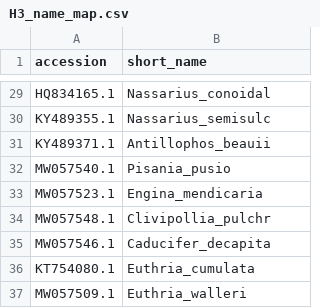
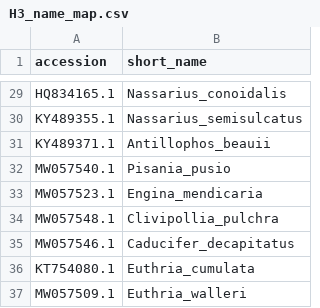
Before and after one commit to CyphomaGenome/GastropodPhylogeneticsProject, a CSV file: histoneH3_and_CytochromeOxidaseSubunit1/gastropod_phylogeny/H3/H3_name_map.csv, drawn as a sheet; only a part is shown, gaps mark what is left out; the diff covers the shown part only; the diff names each change by its address in the sheet, - before the commit and + after, or states it on an @@ line.

```diff
--- a/histoneH3_and_CytochromeOxidaseSubunit1/gastropod_phylogeny/H3/H3_name_map.csv
+++ b/histoneH3_and_CytochromeOxidaseSubunit1/gastropod_phylogeny/H3/H3_name_map.csv
-B29 (short_name): Nassarius_conoidal
+B29 (short_name): Nassarius_conoidalis
-B30 (short_name): Nassarius_semisulc
+B30 (short_name): Nassarius_semisulcatus
-B34 (short_name): Clivipollia_pulchr
+B34 (short_name): Clivipollia_pulchra
-B35 (short_name): Caducifer_decapita
+B35 (short_name): Caducifer_decapitatus
```
Also changed, not shown: 17 edited cells elsewhere in this file, histoneH3_and_CytochromeOxidaseSubunit1/gastropod_phylogeny/COI/COI_name_map.csv, 27 other files.
